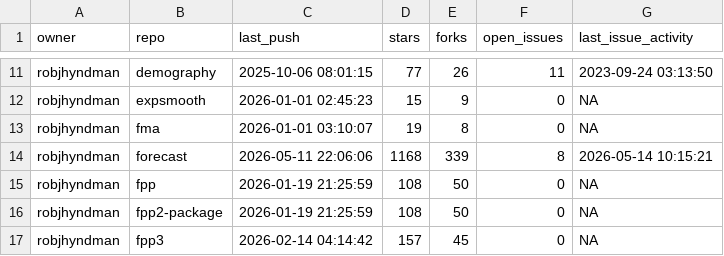
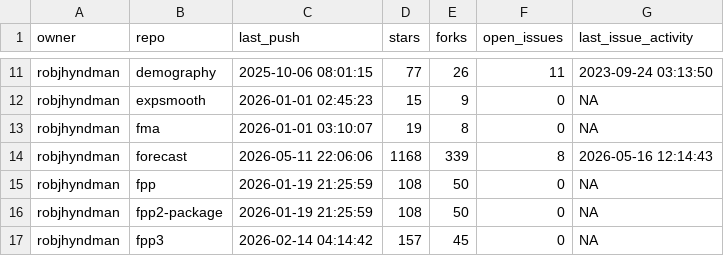
Before and after one commit to robjhyndman/gh-dashboard, a CSV file: current_week.csv, drawn as a sheet; only a part is shown, gaps mark what is left out.

```diff
--- a/current_week.csv
+++ b/current_week.csv
@@ -13,3 +13,3 @@
 "robjhyndman","fma",2026-01-01 03:10:07,19,8,0,NA
-"robjhyndman","forecast",2026-05-11 22:06:06,1168,339,8,2026-05-14 10:15:21
+"robjhyndman","forecast",2026-05-11 22:06:06,1168,339,8,2026-05-16 12:14:43
 "robjhyndman","fpp",2026-01-19 21:25:59,108,50,0,NA
```
